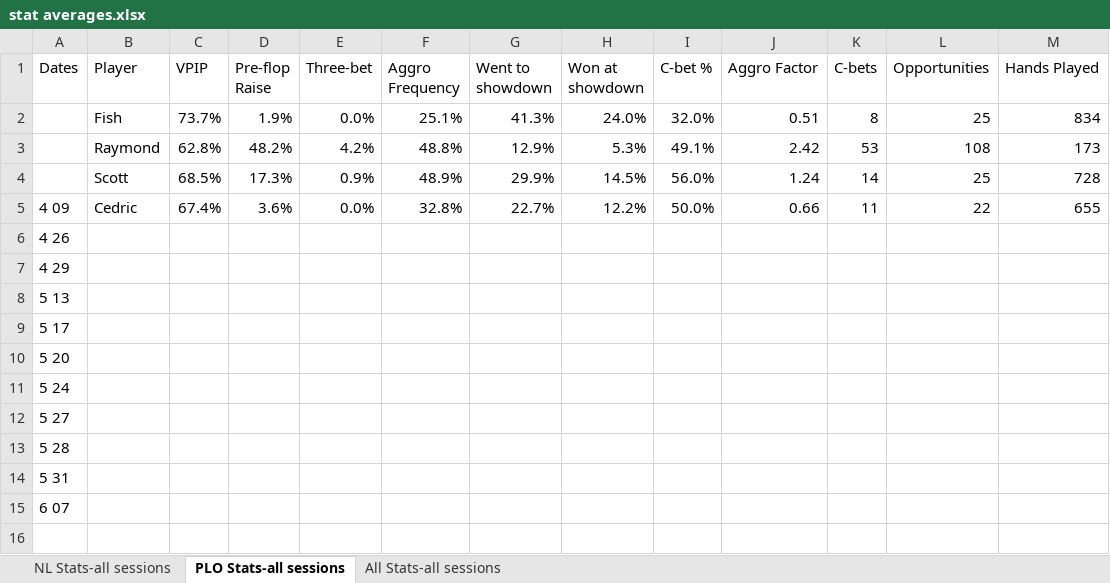
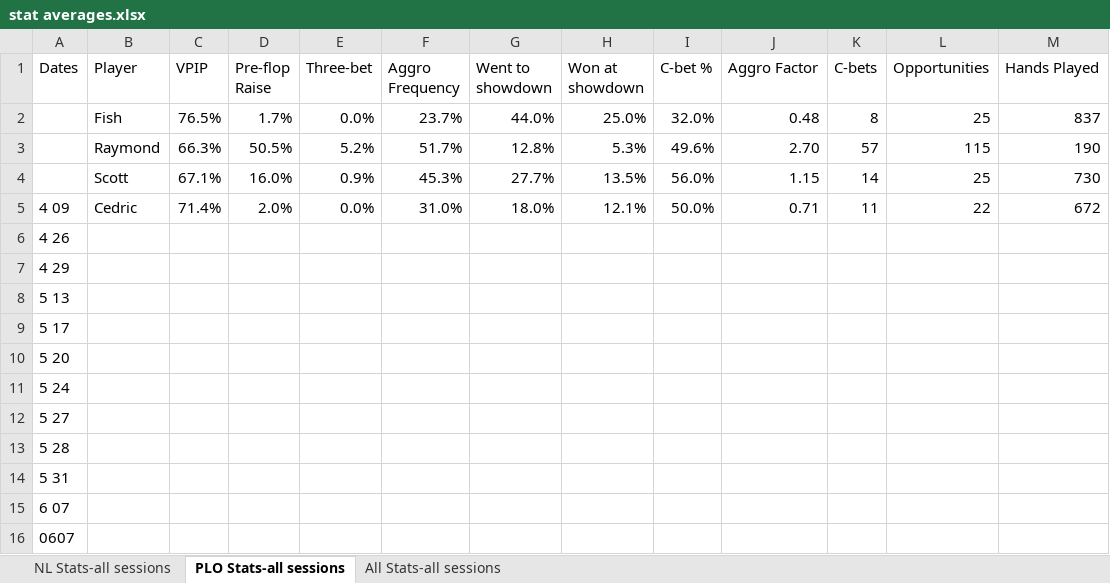
Before and after one commit to ibnerd007/Poker-Stats, an Excel workbook: Outputs/stat averages.xlsx, sheet PLO Stats-all sessions, drawn as a sheet; values as stored, in another font and other column widths than the file's, no borders; charts and pictures not drawn; removed rows and columns are numbered as before the commit, all else as after; the diff names each change by its address in the sheet, - before the commit and + after, or states it on an @@ line.

```diff
--- a/Outputs/stat averages.xlsx (sheet PLO Stats-all sessions)
+++ b/Outputs/stat averages.xlsx (sheet PLO Stats-all sessions)
-row 2:  | Fish | 73.7% | 1.9% | 0.0% | 25.1% | 41.3% | 24.0% | 32.0% | 0.51 | 8 | 25 | 834
-row 3:  | Raymond | 62.8% | 48.2% | 4.2% | 48.8% | 12.9% | 5.3% | 49.1% | 2.42 | 53 | 108 | 173
-row 4:  | Scott | 68.5% | 17.3% | 0.9% | 48.9% | 29.9% | 14.5% | 56.0% | 1.24 | 14 | 25 | 728
+row 2:  | Fish | 76.5% | 1.7% | 0.0% | 23.7% | 44.0% | 25.0% | 32.0% | 0.48 | 8 | 25 | 837
+row 3:  | Raymond | 66.3% | 50.5% | 5.2% | 51.7% | 12.8% | 5.3% | 49.6% | 2.70 | 57 | 115 | 190
+row 4:  | Scott | 67.1% | 16.0% | 0.9% | 45.3% | 27.7% | 13.5% | 56.0% | 1.15 | 14 | 25 | 730
-C5 (VPIP): 67.4%
+C5 (VPIP): 71.4%
-D5 (Pre-flop Raise): 3.6%
+D5 (Pre-flop Raise): 2.0%
-F5 (Aggro Frequency): 32.8%
+F5 (Aggro Frequency): 31.0%
-G5 (Went to showdown): 22.7%
+G5 (Went to showdown): 18.0%
-H5 (Won at showdown): 12.2%
+H5 (Won at showdown): 12.1%
-J5 (Aggro Factor): 0.66
+J5 (Aggro Factor): 0.71
-M5 (Hands Played): 655
+M5 (Hands Played): 672
+row 16: 0607
```
Also changed, not shown: sheet NL Stats-all sessions, sheet All Stats-all sessions, Outputs/bankrolls.xlsx, Outputs/net_over_time_avg.xlsx, 9 other files.
